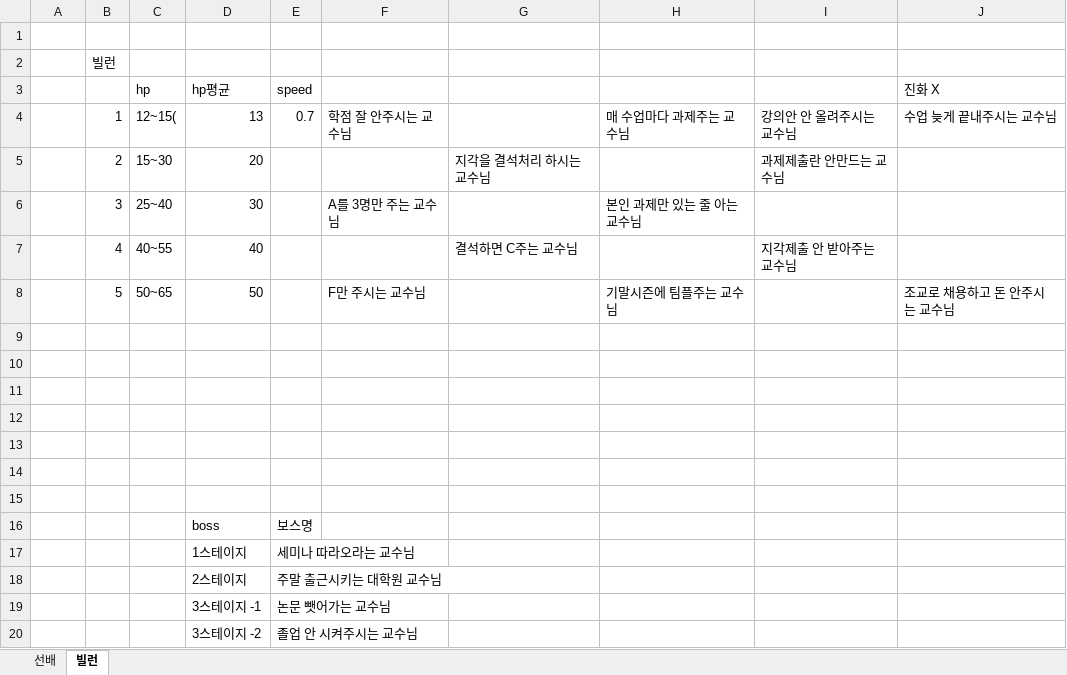
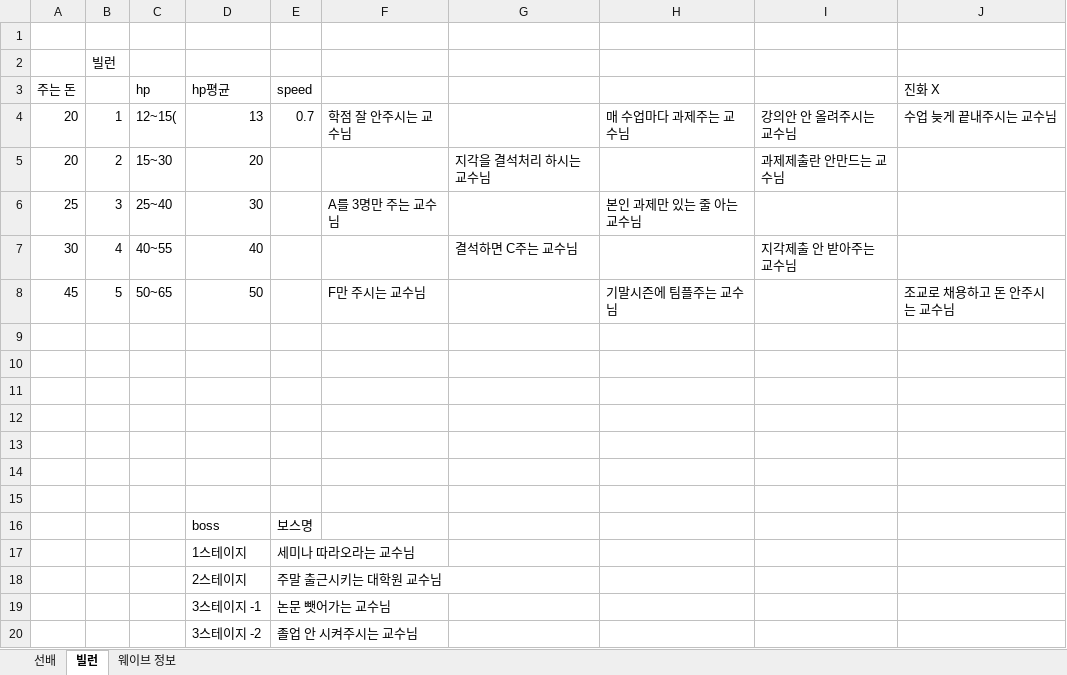
Before and after one commit to comedu-cute-members/random-professor-defense, an Excel workbook: 랜덤교수님디펜스_요소정리본.xlsx, sheet 빌런, drawn as a sheet; values as stored, in another font and other column widths than the file's, no borders; the diff names each change by its address in the sheet, - before the commit and + after, or states it on an @@ line.

```diff
--- a/랜덤교수님디펜스_요소정리본.xlsx (sheet 빌런)
+++ b/랜덤교수님디펜스_요소정리본.xlsx (sheet 빌런)
+sheet tab: 웨이브 정보
-A3: (empty)
+A3: 주는 돈
-A4:A5 (주는 돈): (empty)
+A4:A5 (주는 돈): 20
-A6 (주는 돈): (empty)
+A6 (주는 돈): 25
-A7 (주는 돈): (empty)
+A7 (주는 돈): 30
-A8 (주는 돈): (empty)
+A8 (주는 돈): 45
```
Also changed, not shown: sheet 선배, 56 other files.
